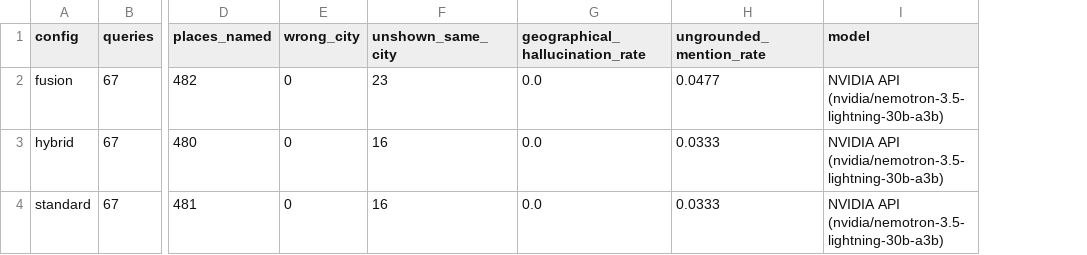
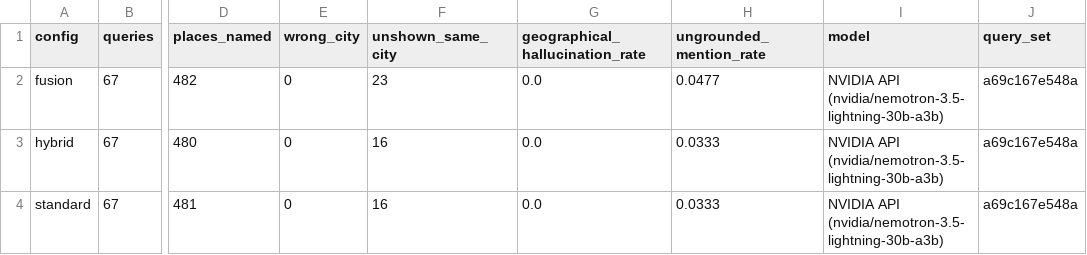
Before and after one commit to yukselburcinn-web/DA592, a CSV file: roamwise/evaluation/hallucination_summary.csv, drawn as a sheet; only a part is shown, gaps mark what is left out; the diff names each change by its address in the sheet, - before the commit and + after, or states it on an @@ line.

Commit message:
#132: olcumun hangi sorgu setinde alindigini muhurle
Bu sayi, depoda CI'in yeniden ureteMEdigi tek sayi: anahtar ve canli endpoint
istiyor. Dolayisiyla biri TEST_QUERIES'i degistirdiginde
hallucination_summary.csv artik var olmayan bir soru setini anlatiyor olur ve
hicbir sey fark etmez. knowledge_graph.gml tam olarak boyle on dokuz commit
boyunca bayat kaldi (#145, CLAUDE.md tuzak 16); oradaki cozum bir bekciydi,
bu da ayni bekci.

- `query_set_fingerprint()` sorgu metni + sehir + arketip + tier + chain
  anchor'dan bir hash uretiyor; gold set'e bakmiyor, cunku gold retrieval'i
  degerlendiriyor ve anlaticinin gordugu seyi degistirmiyor.
- Fingerprint summary CSV'ye `query_set` kolonu olarak yaziliyor.
- `test_the_committed_hallucination_numbers_describe_today_s_query_set`
  commit'li degerle bugunku seti karsilastiriyor. Dogruladim: bugun PASS
  (a69c167e548a); TEST_QUERIES'ten tek bir sorgu cikarinca hash 14ee77efadf7
  oluyor ve test kirmizi yaniyor.

Testler: 201 passed, 1 skipped. Olcum yeniden kosuldu: 0 generation,
106 cache'ten -- yani bu commit kotadan hicbir sey harcamadi.

```diff
--- a/roamwise/evaluation/hallucination_summary.csv
+++ b/roamwise/evaluation/hallucination_summary.csv
+column J (query_set), rows 2-4: all a69c167e548a
```
Also changed, not shown: 2 other files.
